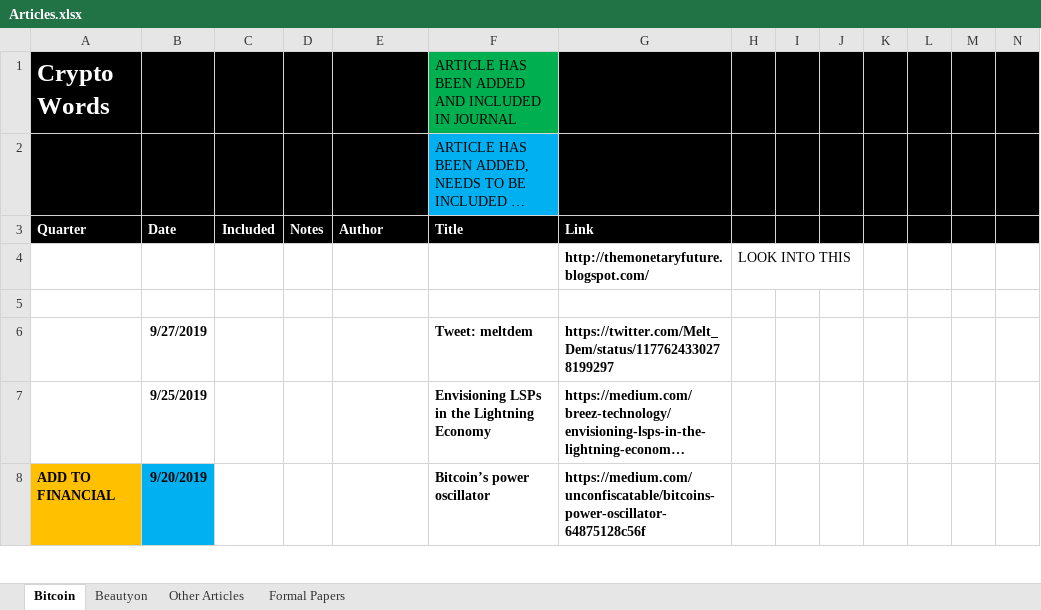
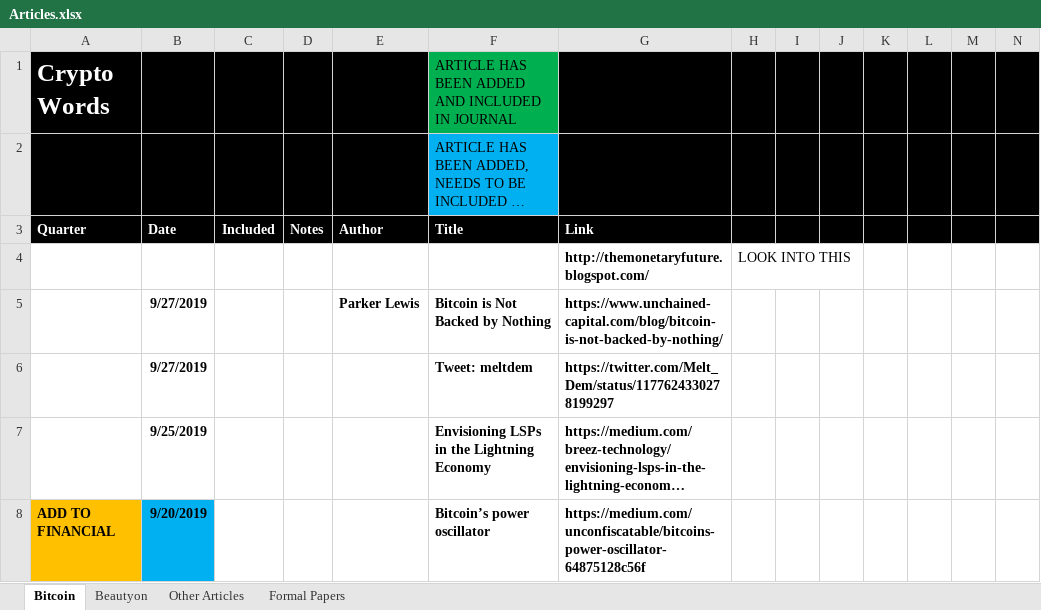
Before and after one commit to bitcoinwords/bitcoinwords.github.io, an Excel workbook: assets/queue/Articles.xlsx, sheet Bitcoin, drawn as a sheet; only a part is shown; long unchanged cells end in …; values as stored, in another font and other column widths than the file's, no borders; charts and pictures and conditional formats not drawn; rows hold the shown columns only; the diff names each change by its address in the sheet, - before the commit and + after, or states it on an @@ line.

Commit message:
Update Articles.xlsx

```diff
--- a/assets/queue/Articles.xlsx (sheet Bitcoin)
+++ b/assets/queue/Articles.xlsx (sheet Bitcoin)
-row 5: (empty)
+row 5:  | 9/27/2019 |  |  | Parker Lewis | Bitcoin is Not Backed by Nothing | https://www.unchained-capital.com/blog/bitcoin-is-not-backed-by-nothing/
```
